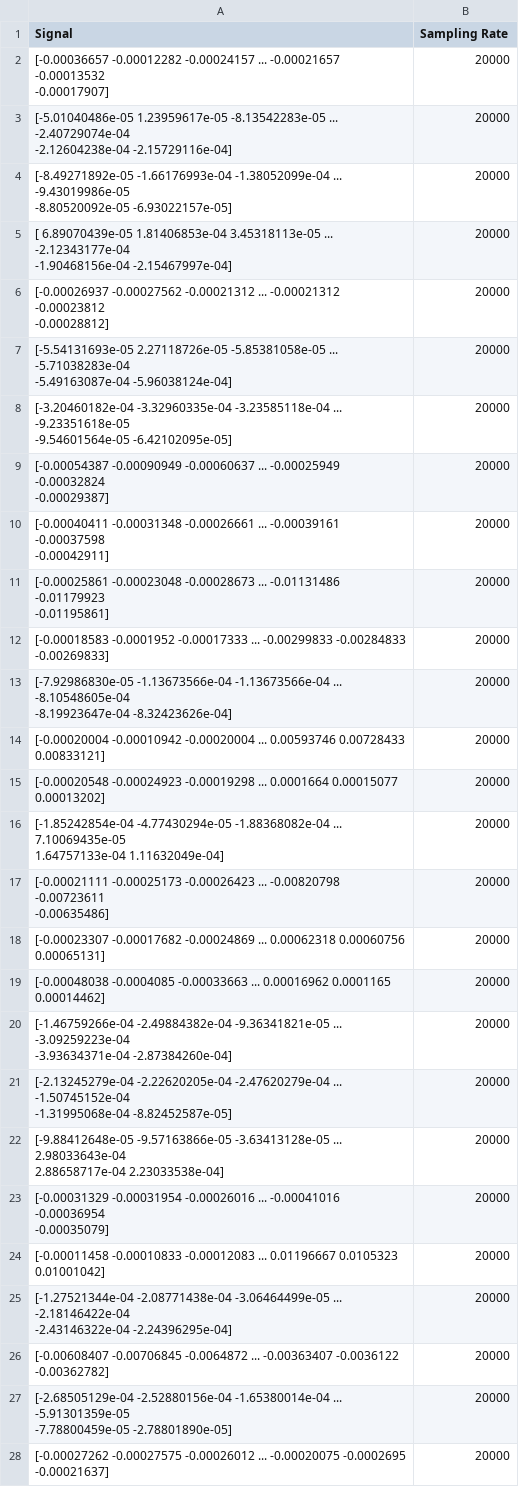
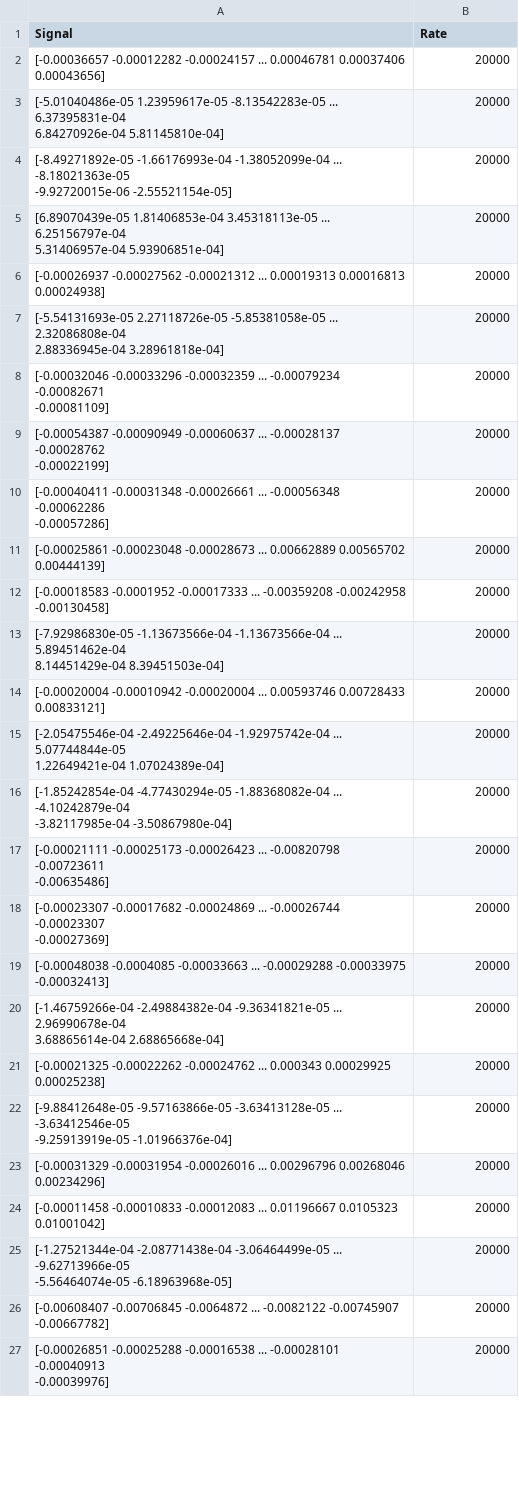
Before and after one commit to g1y5x3/Speech_Phone_Detection, a CSV file: Data/R031/voice_i_normal.csv, drawn as a sheet; only a part is shown; the diff covers the shown part only.

```diff
--- a/Data/R031/voice_i_normal.csv
+++ b/Data/R031/voice_i_normal.csv
@@ -1,55 +1,53 @@
-Signal,Sampling Rate
-"[-0.00036657 -0.00012282 -0.00024157 ... -0.00021657 -0.00013532
- -0.00017907]",20000
-"[-5.01040486e-05  1.23959617e-05 -8.13542283e-05 ... -2.40729074e-04
- -2.12604238e-04 -2.15729116e-04]",20000
-"[-8.49271892e-05 -1.66176993e-04 -1.38052099e-04 ... -9.43019986e-05
- -8.80520092e-05 -6.93022157e-05]",20000
-"[ 6.89070439e-05  1.81406853e-04  3.45318113e-05 ... -2.12343177e-04
- -1.90468156e-04 -2.15467997e-04]",20000
-"[-0.00026937 -0.00027562 -0.00021312 ... -0.00021312 -0.00023812
- -0.00028812]",20000
-"[-5.54131693e-05  2.27118726e-05 -5.85381058e-05 ... -5.71038283e-04
- -5.49163087e-04 -5.96038124e-04]",20000
-"[-3.20460182e-04 -3.32960335e-04 -3.23585118e-04 ... -9.23351618e-05
- -9.54601564e-05 -6.42102095e-05]",20000
-"[-0.00054387 -0.00090949 -0.00060637 ... -0.00025949 -0.00032824
- -0.00029387]",20000
-"[-0.00040411 -0.00031348 -0.00026661 ... -0.00039161 -0.00037598
- -0.00042911]",20000
-"[-0.00025861 -0.00023048 -0.00028673 ... -0.01131486 -0.01179923
- -0.01195861]",20000
-"[-0.00018583 -0.0001952  -0.00017333 ... -0.00299833 -0.00284833
- -0.00269833]",20000
-"[-7.92986830e-05 -1.13673566e-04 -1.13673566e-04 ... -8.10548605e-04
- -8.19923647e-04 -8.32423626e-04]",20000
+Signal,Rate
+"[-0.00036657 -0.00012282 -0.00024157 ...  0.00046781  0.00037406
+  0.00043656]",20000
+"[-5.01040486e-05  1.23959617e-05 -8.13542283e-05 ...  6.37395831e-04
+  6.84270926e-04  5.81145810e-04]",20000
+"[-8.49271892e-05 -1.66176993e-04 -1.38052099e-04 ... -8.18021363e-05
+ -9.92720015e-06 -2.55521154e-05]",20000
+"[6.89070439e-05 1.81406853e-04 3.45318113e-05 ... 6.25156797e-04
+ 5.31406957e-04 5.93906851e-04]",20000
+"[-0.00026937 -0.00027562 -0.00021312 ...  0.00019313  0.00016813
+  0.00024938]",20000
+"[-5.54131693e-05  2.27118726e-05 -5.85381058e-05 ...  2.32086808e-04
+  2.88336945e-04  3.28961818e-04]",20000
+"[-0.00032046 -0.00033296 -0.00032359 ... -0.00079234 -0.00082671
+ -0.00081109]",20000
+"[-0.00054387 -0.00090949 -0.00060637 ... -0.00028137 -0.00028762
+ -0.00022199]",20000
+"[-0.00040411 -0.00031348 -0.00026661 ... -0.00056348 -0.00062286
+ -0.00057286]",20000
+"[-0.00025861 -0.00023048 -0.00028673 ...  0.00662889  0.00565702
+  0.00444139]",20000
+"[-0.00018583 -0.0001952  -0.00017333 ... -0.00359208 -0.00242958
+ -0.00130458]",20000
+"[-7.92986830e-05 -1.13673566e-04 -1.13673566e-04 ...  5.89451462e-04
+  8.14451429e-04  8.39451503e-04]",20000
 "[-0.00020004 -0.00010942 -0.00020004 ...  0.00593746  0.00728433
   0.00833121]",20000
-"[-0.00020548 -0.00024923 -0.00019298 ...  0.0001664   0.00015077
-  0.00013202]",20000
-"[-1.85242854e-04 -4.77430294e-05 -1.88368082e-04 ...  7.10069435e-05
-  1.64757133e-04  1.11632049e-04]",20000
+"[-2.05475546e-04 -2.49225646e-04 -1.92975742e-04 ...  5.07744844e-05
+  1.22649421e-04  1.07024389e-04]",20000
+"[-1.85242854e-04 -4.77430294e-05 -1.88368082e-04 ... -4.10242879e-04
+ -3.82117985e-04 -3.50867980e-04]",20000
 "[-0.00021111 -0.00025173 -0.00026423 ... -0.00820798 -0.00723611
  -0.00635486]",20000
-"[-0.00023307 -0.00017682 -0.00024869 ...  0.00062318  0.00060756
-  0.00065131]",20000
-"[-0.00048038 -0.0004085  -0.00033663 ...  0.00016962  0.0001165
-  0.00014462]",20000
-"[-1.46759266e-04 -2.49884382e-04 -9.36341821e-05 ... -3.09259223e-04
- -3.93634371e-04 -2.87384260e-04]",20000
-"[-2.13245279e-04 -2.22620205e-04 -2.47620279e-04 ... -1.50745152e-04
- -1.31995068e-04 -8.82452587e-05]",20000
-"[-9.88412648e-05 -9.57163866e-05 -3.63413128e-05 ...  2.98033643e-04
-  2.88658717e-04  2.23033538e-04]",20000
-"[-0.00031329 -0.00031954 -0.00026016 ... -0.00041016 -0.00036954
- -0.00035079]",20000
+"[-0.00023307 -0.00017682 -0.00024869 ... -0.00026744 -0.00023307
+ -0.00027369]",20000
+"[-0.00048038 -0.0004085  -0.00033663 ... -0.00029288 -0.00033975
+ -0.00032413]",20000
+"[-1.46759266e-04 -2.49884382e-04 -9.36341821e-05 ...  2.96990678e-04
+  3.68865614e-04  2.68865668e-04]",20000
+"[-0.00021325 -0.00022262 -0.00024762 ...  0.000343    0.00029925
+  0.00025238]",20000
+"[-9.88412648e-05 -9.57163866e-05 -3.63413128e-05 ... -3.63412546e-05
+ -9.25913919e-05 -1.01966376e-04]",20000
+"[-0.00031329 -0.00031954 -0.00026016 ...  0.00296796  0.00268046
+  0.00234296]",20000
 "[-0.00011458 -0.00010833 -0.00012083 ...  0.01196667  0.0105323
   0.01001042]",20000
-"[-1.27521344e-04 -2.08771438e-04 -3.06464499e-05 ... -2.18146422e-04
- -2.43146322e-04 -2.24396295e-04]",20000
-"[-0.00608407 -0.00706845 -0.0064872  ... -0.00363407 -0.0036122
- -0.00362782]",20000
-"[-2.68505129e-04 -2.52880156e-04 -1.65380014e-04 ... -5.91301359e-05
- -7.78800459e-05 -2.78801890e-05]",20000
-"[-0.00027262 -0.00027575 -0.00026012 ... -0.00020075 -0.0002695
- -0.00021637]",20000
+"[-1.27521344e-04 -2.08771438e-04 -3.06464499e-05 ... -9.62713966e-05
+ -5.56464074e-05 -6.18963968e-05]",20000
+"[-0.00608407 -0.00706845 -0.0064872  ... -0.0082122  -0.00745907
+ -0.00667782]",20000
+"[-0.00026851 -0.00025288 -0.00016538 ... -0.00028101 -0.00040913
+ -0.00039976]",20000
```
Also changed, not shown: 1 added row and 22 edited cells elsewhere in this file, Data/R031/voice_u_normal.csv, 35 other files.
